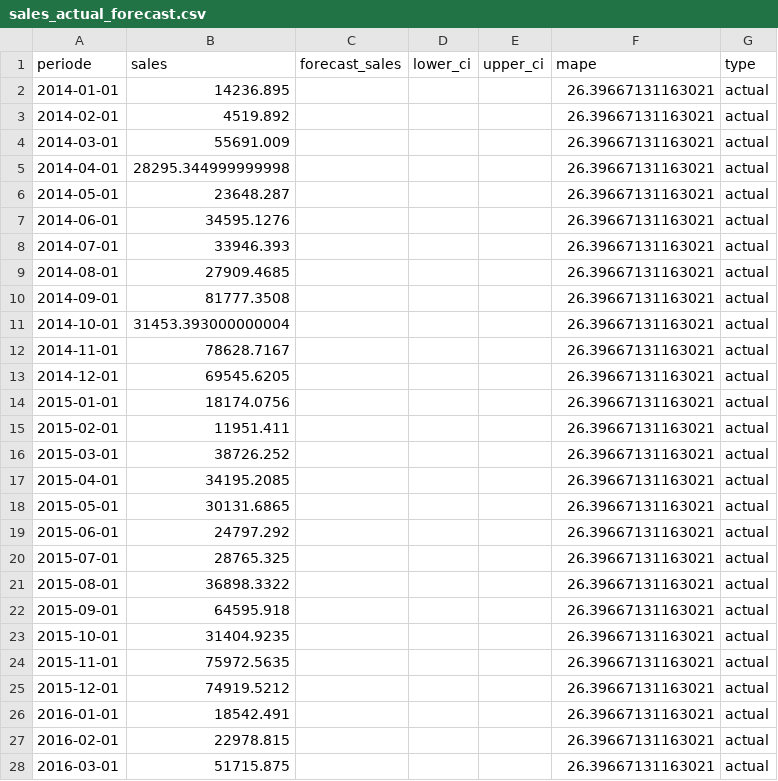
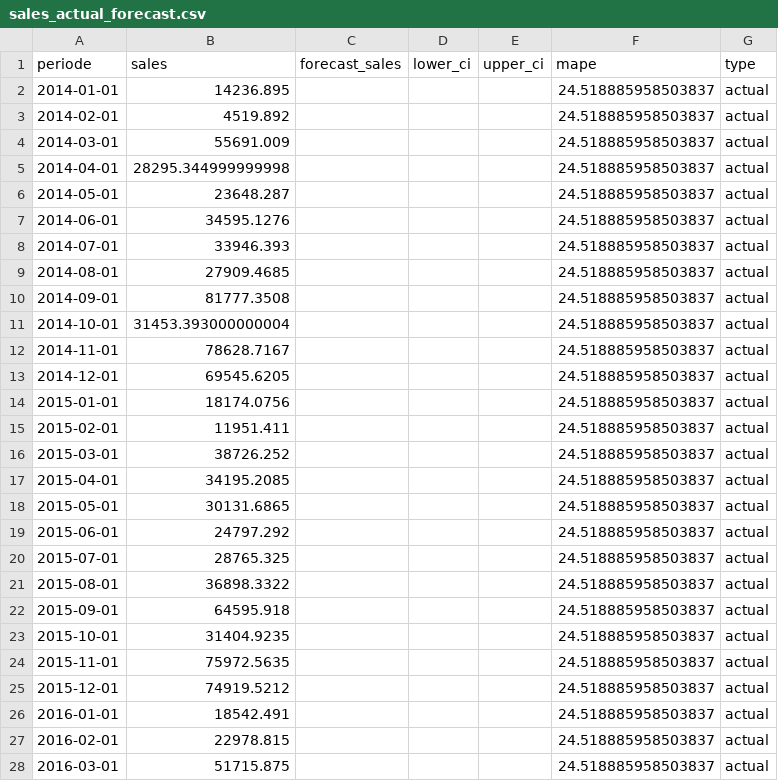
Before and after one commit to hansdarmawann/sarailmax, a CSV file: output/sales_actual_forecast.csv, drawn as a sheet; only a part is shown; the diff covers the shown part only.

```diff
--- a/output/sales_actual_forecast.csv
+++ b/output/sales_actual_forecast.csv
@@ -1,28 +1,28 @@
 periode,sales,forecast_sales,lower_ci,upper_ci,mape,type
-2014-01-01,14236.895,,,,26.39667131163021,actual
-2014-02-01,4519.892,,,,26.39667131163021,actual
-2014-03-01,55691.009,,,,26.39667131163021,actual
-2014-04-01,28295.344999999998,,,,26.39667131163021,actual
-2014-05-01,23648.287,,,,26.39667131163021,actual
-2014-06-01,34595.1276,,,,26.39667131163021,actual
-2014-07-01,33946.393,,,,26.39667131163021,actual
-2014-08-01,27909.4685,,,,26.39667131163021,actual
-2014-09-01,81777.3508,,,,26.39667131163021,actual
-2014-10-01,31453.393000000004,,,,26.39667131163021,actual
-2014-11-01,78628.7167,,,,26.39667131163021,actual
-2014-12-01,69545.6205,,,,26.39667131163021,actual
-2015-01-01,18174.0756,,,,26.39667131163021,actual
-2015-02-01,11951.411,,,,26.39667131163021,actual
-2015-03-01,38726.252,,,,26.39667131163021,actual
-2015-04-01,34195.2085,,,,26.39667131163021,actual
-2015-05-01,30131.6865,,,,26.39667131163021,actual
-2015-06-01,24797.292,,,,26.39667131163021,actual
-2015-07-01,28765.325,,,,26.39667131163021,actual
-2015-08-01,36898.3322,,,,26.39667131163021,actual
-2015-09-01,64595.918,,,,26.39667131163021,actual
-2015-10-01,31404.9235,,,,26.39667131163021,actual
-2015-11-01,75972.5635,,,,26.39667131163021,actual
-2015-12-01,74919.5212,,,,26.39667131163021,actual
-2016-01-01,18542.491,,,,26.39667131163021,actual
-2016-02-01,22978.815,,,,26.39667131163021,actual
-2016-03-01,51715.875,,,,26.39667131163021,actual
+2014-01-01,14236.895,,,,24.518885958503837,actual
+2014-02-01,4519.892,,,,24.518885958503837,actual
+2014-03-01,55691.009,,,,24.518885958503837,actual
+2014-04-01,28295.344999999998,,,,24.518885958503837,actual
+2014-05-01,23648.287,,,,24.518885958503837,actual
+2014-06-01,34595.1276,,,,24.518885958503837,actual
+2014-07-01,33946.393,,,,24.518885958503837,actual
+2014-08-01,27909.4685,,,,24.518885958503837,actual
+2014-09-01,81777.3508,,,,24.518885958503837,actual
+2014-10-01,31453.393000000004,,,,24.518885958503837,actual
+2014-11-01,78628.7167,,,,24.518885958503837,actual
+2014-12-01,69545.6205,,,,24.518885958503837,actual
+2015-01-01,18174.0756,,,,24.518885958503837,actual
+2015-02-01,11951.411,,,,24.518885958503837,actual
+2015-03-01,38726.252,,,,24.518885958503837,actual
+2015-04-01,34195.2085,,,,24.518885958503837,actual
+2015-05-01,30131.6865,,,,24.518885958503837,actual
+2015-06-01,24797.292,,,,24.518885958503837,actual
+2015-07-01,28765.325,,,,24.518885958503837,actual
+2015-08-01,36898.3322,,,,24.518885958503837,actual
+2015-09-01,64595.918,,,,24.518885958503837,actual
+2015-10-01,31404.9235,,,,24.518885958503837,actual
+2015-11-01,75972.5635,,,,24.518885958503837,actual
+2015-12-01,74919.5212,,,,24.518885958503837,actual
+2016-01-01,18542.491,,,,24.518885958503837,actual
+2016-02-01,22978.815,,,,24.518885958503837,actual
+2016-03-01,51715.875,,,,24.518885958503837,actual
```
Also changed, not shown: 69 edited cells elsewhere in this file, 2 other files.
